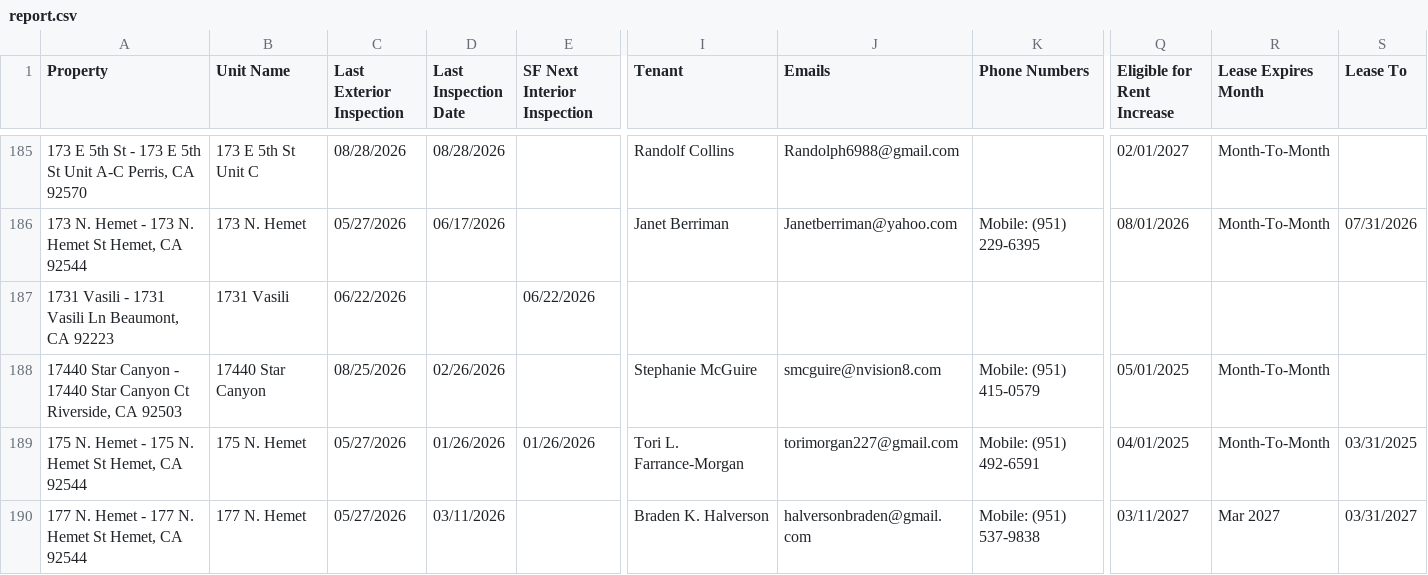
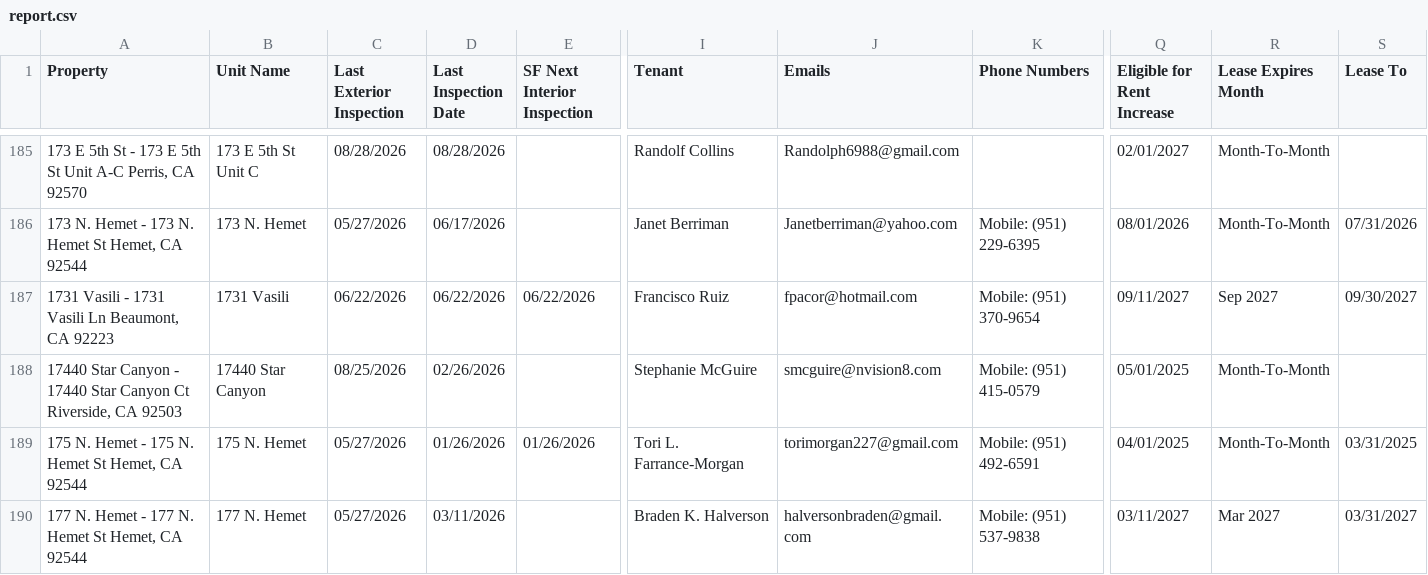
Before and after one commit to ryconn-pm/inspection-portal, a CSV file: data/report.csv, drawn as a sheet; only a part is shown, gaps mark what is left out; the diff covers the shown part only; the diff names each change by its address in the sheet, - before the commit and + after, or states it on an @@ line.

Commit message:
Auto-update inspection report

```diff
--- a/data/report.csv
+++ b/data/report.csv
-D187 (Last Inspection Date): (empty)
+D187 (Last Inspection Date): 06/22/2026
-I187 (Tenant): (empty)
+I187 (Tenant): Francisco Ruiz
-J187 (Emails): (empty)
+J187 (Emails): fpacor@hotmail.com
-K187 (Phone Numbers): (empty)
+K187 (Phone Numbers): Mobile: (951) 370-9654
-Q187 (Eligible for Rent Increase): (empty)
+Q187 (Eligible for Rent Increase): 09/11/2027
-R187 (Lease Expires Month): (empty)
+R187 (Lease Expires Month): Sep 2027
-S187 (Lease To): (empty)
+S187 (Lease To): 09/30/2027
```
Also changed, not shown: 1 added row and 21 edited cells elsewhere in this file.
